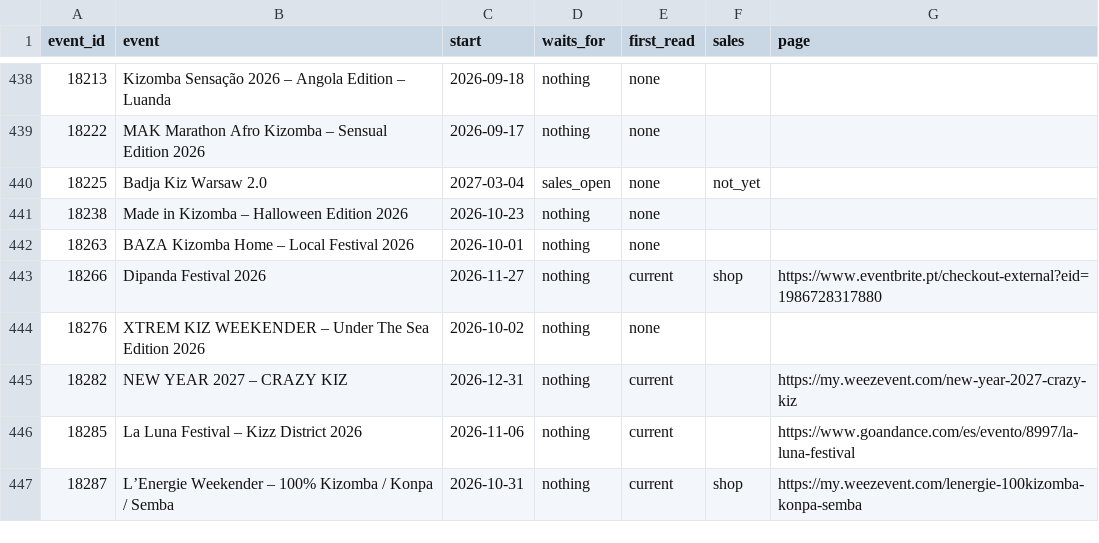
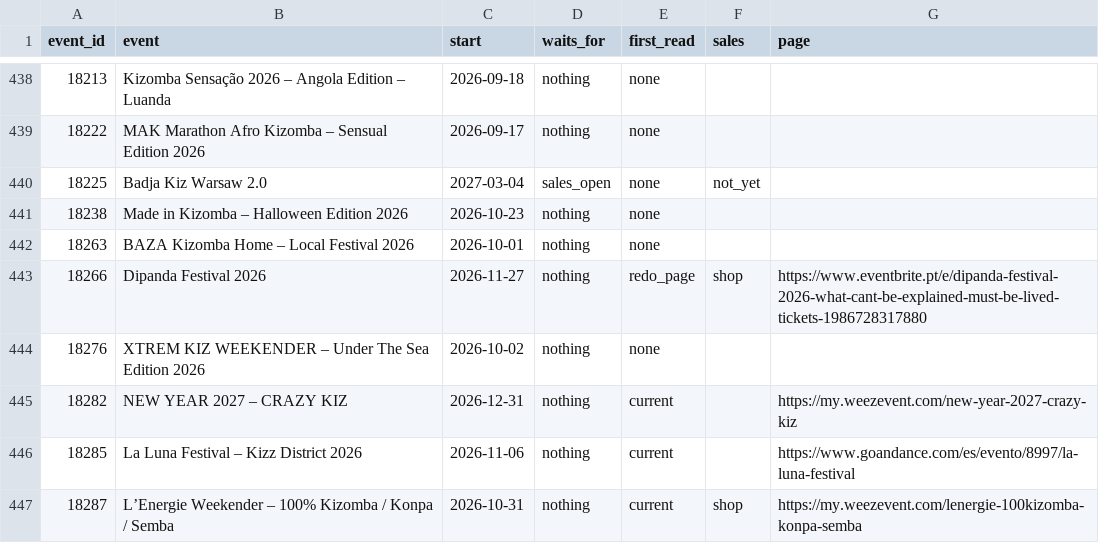
Before and after one commit to clombion/kiz-radar, a CSV file: pipeline/tickets/status.csv, drawn as a sheet; only a part is shown, gaps mark what is left out.

```diff
--- a/pipeline/tickets/status.csv
+++ b/pipeline/tickets/status.csv
@@ -442,3 +442,3 @@ event_id,event,start,waits_for,first_read,sales,page
 18263,BAZA Kizomba Home – Local Festival 2026,2026-10-01,nothing,none,,
-18266,Dipanda Festival 2026,2026-11-27,nothing,current,shop,https://www.eventbrite.pt/checkout-external?eid=1986728317880
+18266,Dipanda Festival 2026,2026-11-27,nothing,redo_page,shop,https://www.eventbrite.pt/e/dipanda-festival-2026-what-cant-be-explained-must-be-lived-tickets-1986728317880
 18276,XTREM KIZ WEEKENDER – Under The Sea Edition 2026,2026-10-02,nothing,none,,
```
Also changed, not shown: 15 other files.
